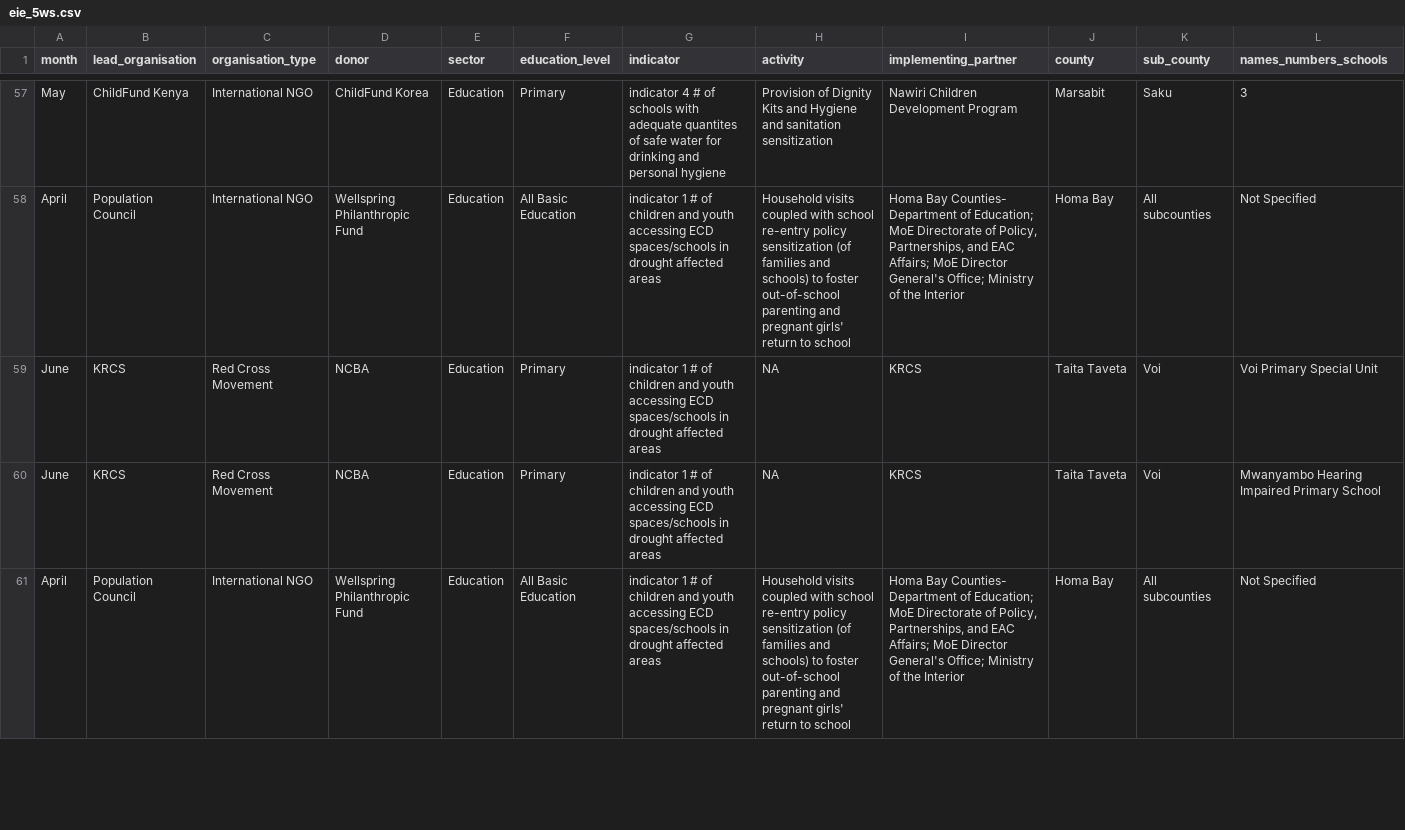
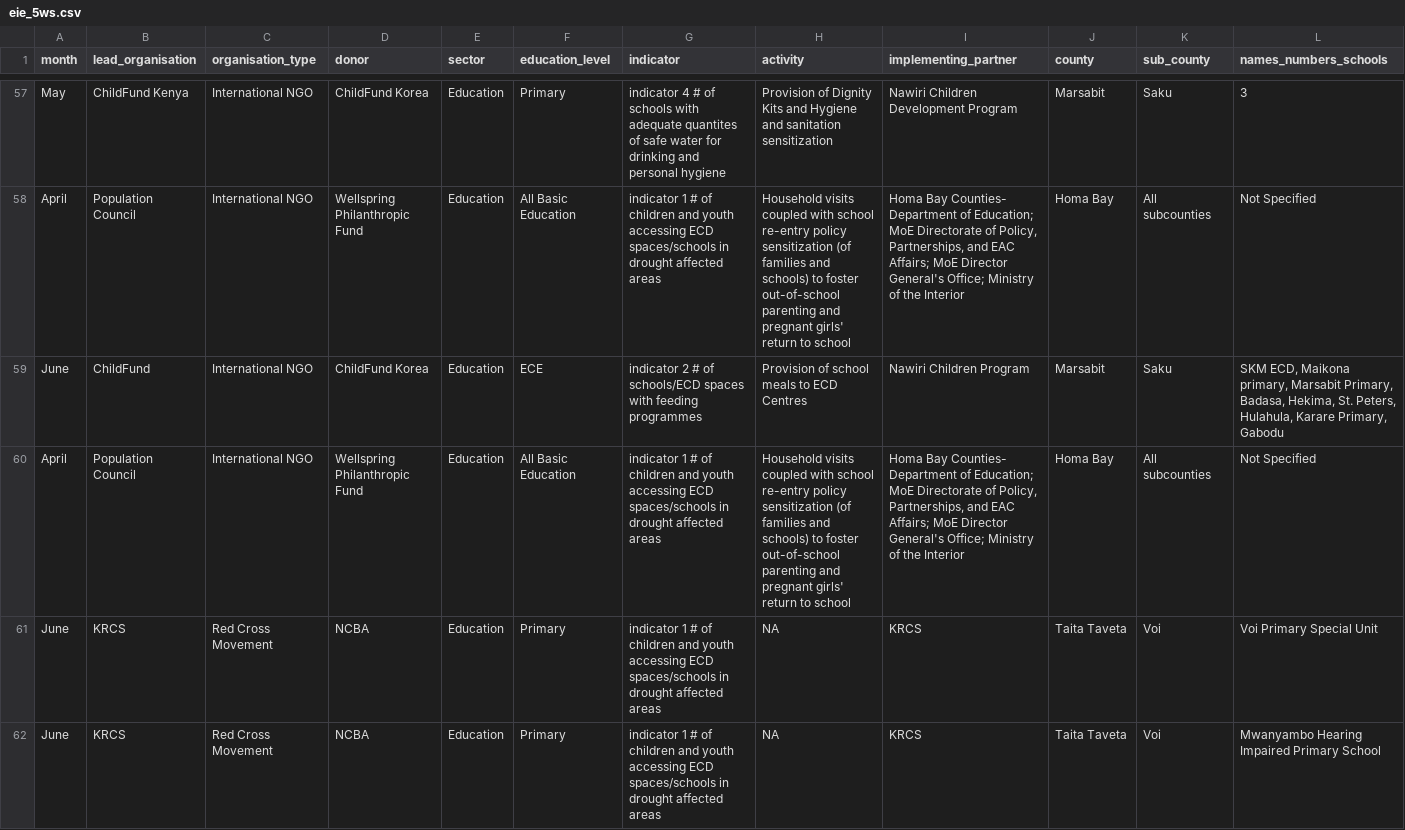
Before and after one commit to kenya-eie-wg/eie_wg_5ws, a CSV file: data/eie_5ws.csv, drawn as a sheet; only a part is shown, gaps mark what is left out; the shorter side is filled out with more unchanged rows; rows hold the shown columns only; the diff names each change by its address in the sheet, - before the commit and + after, or states it on an @@ line.

```diff
--- a/data/eie_5ws.csv
+++ b/data/eie_5ws.csv
+row 59: June | ChildFund | International NGO | ChildFund Korea | Education | ECE | indicator 2 # of schools/ECD spaces with feeding programmes | Provision of school meals to ECD Centres | Nawiri Children Program | Marsabit | Saku | SKM ECD, Maikona primary, Marsabit Primary, Badasa, Hekima, St. Peters, Hulahula, Karare Primary, Gabodu
+row 60: April | Population Council | International NGO | Wellspring Philanthropic Fund | Education | All Basic Education | indicator 1 # of children and youth accessing ECD spaces/schools in drought affected areas | Household visits coupled with school re-entry policy sensitization (of families and schools) to foster out-of-school parenting and pregnant girls' return to school | Homa Bay Counties- Department of Education; MoE Directorate of Policy, Partnerships, and EAC Affairs; MoE Director General's Office; Ministry of the Interior | Homa Bay | All subcounties | Not Specified
```
Also changed, not shown: data/sitrep_table_new_May.csv, 16 other files.
